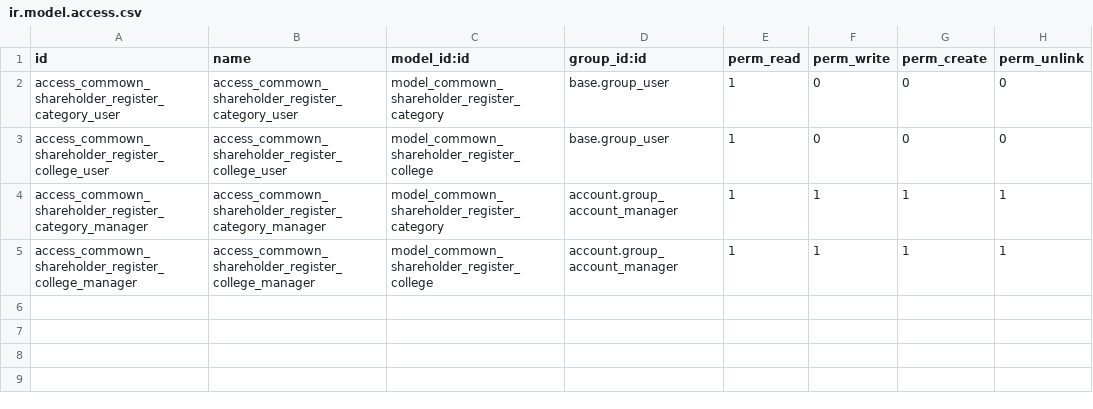
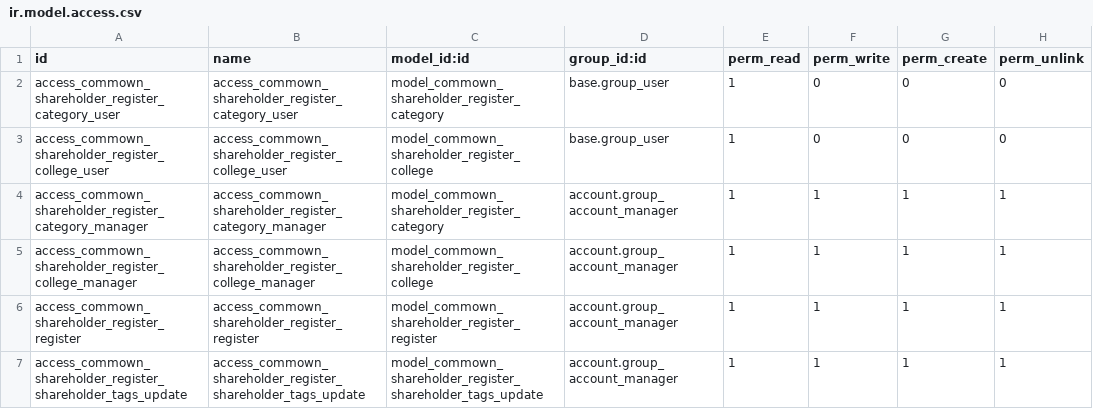
Before and after one commit to commown/commown-odoo-addons, a CSV file: commown_shareholder_register/security/ir.model.access.csv, drawn as a sheet; the diff names each change by its address in the sheet, - before the commit and + after, or states it on an @@ line.

Commit message:
[FIX] commown_shareholder_register: access for two transient models. (sharehorlder_tags_update and register)

```diff
--- a/commown_shareholder_register/security/ir.model.access.csv
+++ b/commown_shareholder_register/security/ir.model.access.csv
+row 6: access_commown_shareholder_register_register | access_commown_shareholder_register_register | model_commown_shareholder_register_register | account.group_account_manager | 1 | 1 | 1 | 1
+row 7: access_commown_shareholder_register_shareholder_tags_update | access_commown_shareholder_register_shareholder_tags_update | model_commown_shareholder_register_shareholder_tags_update | account.group_account_manager | 1 | 1 | 1 | 1
```
